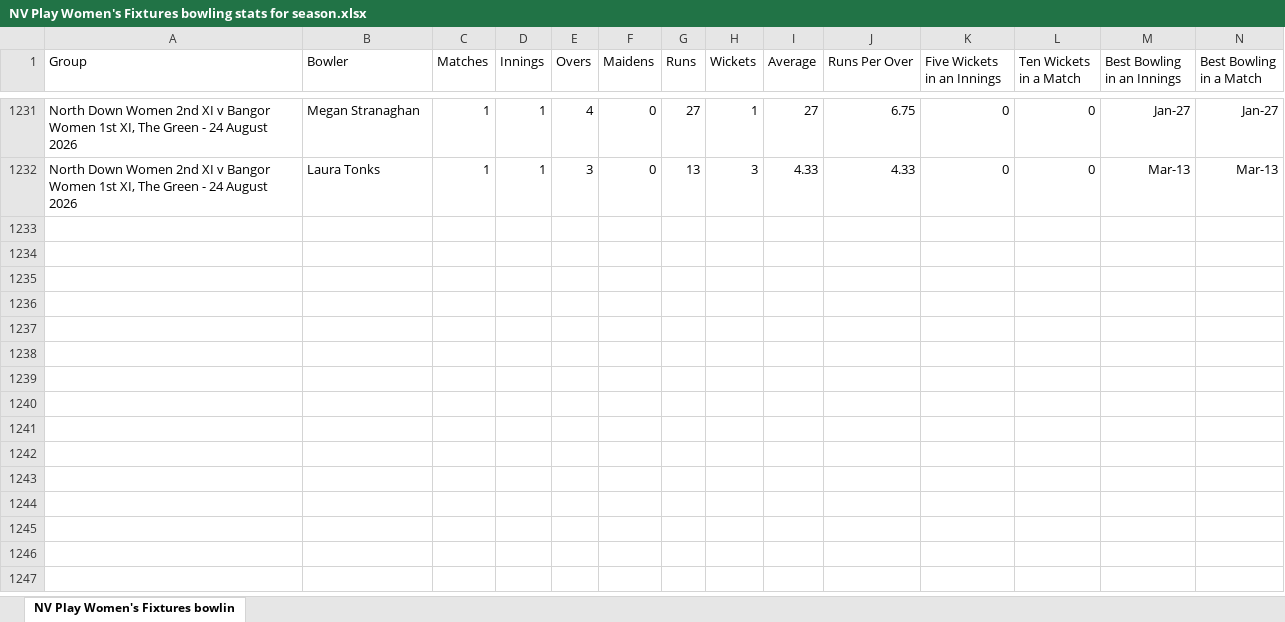
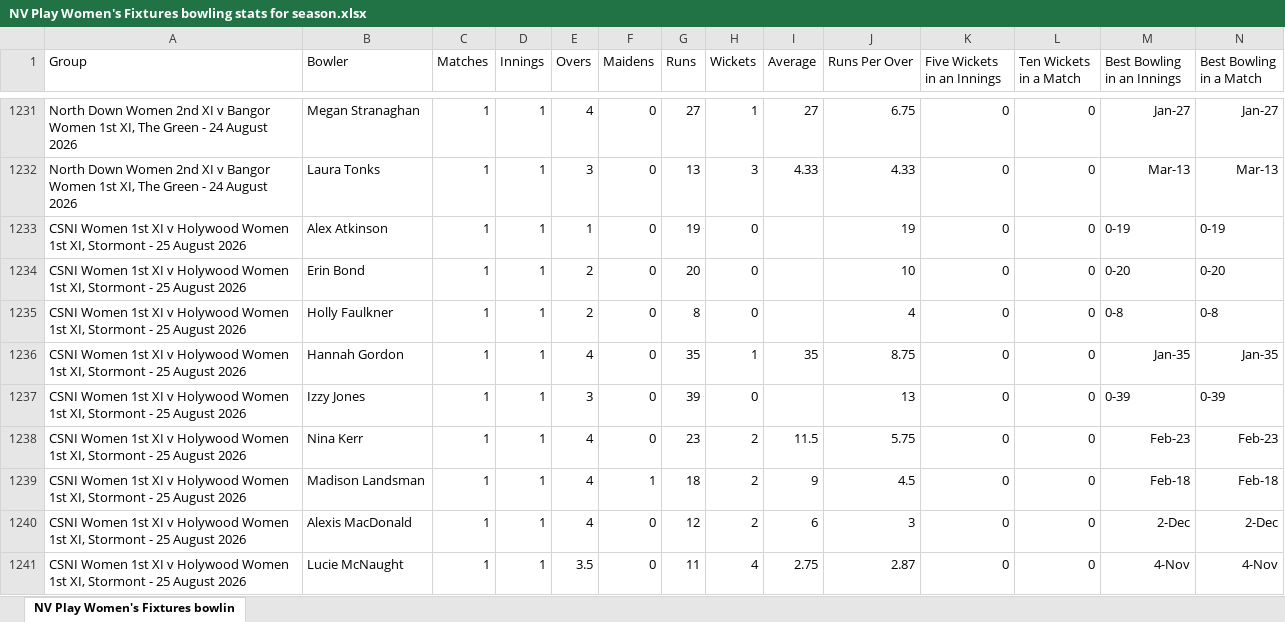
Before and after one commit to wyliemckinty/NCU-Cricket-Stats, an Excel workbook: NV Play Women's Fixtures bowling stats for season.xlsx, sheet NV Play Women's Fixtures bowlin, drawn as a sheet; only a part is shown, gaps mark what is left out; values as stored, in another font and other column widths than the file's, no borders; rows hold the shown columns only; the diff covers the shown part only; the diff names each change by its address in the sheet, - before the commit and + after, or states it on an @@ line.

```diff
--- a/NV Play Women's Fixtures bowling stats for season.xlsx (sheet NV Play Women's Fixtures bowlin)
+++ b/NV Play Women's Fixtures bowling stats for season.xlsx (sheet NV Play Women's Fixtures bowlin)
+row 1233: CSNI Women 1st XI v Holywood Women 1st XI, Stormont - 25 August 2026 | Alex Atkinson | 1 | 1 | 1 | 0 | 19 | 0 |  | 19 | 0 | 0 | 0-19 | 0-19
+row 1234: CSNI Women 1st XI v Holywood Women 1st XI, Stormont - 25 August 2026 | Erin Bond | 1 | 1 | 2 | 0 | 20 | 0 |  | 10 | 0 | 0 | 0-20 | 0-20
+row 1235: CSNI Women 1st XI v Holywood Women 1st XI, Stormont - 25 August 2026 | Holly Faulkner | 1 | 1 | 2 | 0 | 8 | 0 |  | 4 | 0 | 0 | 0-8 | 0-8
+row 1236: CSNI Women 1st XI v Holywood Women 1st XI, Stormont - 25 August 2026 | Hannah Gordon | 1 | 1 | 4 | 0 | 35 | 1 | 35 | 8.75 | 0 | 0 | Jan-35 | Jan-35
+row 1237: CSNI Women 1st XI v Holywood Women 1st XI, Stormont - 25 August 2026 | Izzy Jones | 1 | 1 | 3 | 0 | 39 | 0 |  | 13 | 0 | 0 | 0-39 | 0-39
+row 1238: CSNI Women 1st XI v Holywood Women 1st XI, Stormont - 25 August 2026 | Nina Kerr | 1 | 1 | 4 | 0 | 23 | 2 | 11.5 | 5.75 | 0 | 0 | Feb-23 | Feb-23
+row 1239: CSNI Women 1st XI v Holywood Women 1st XI, Stormont - 25 August 2026 | Madison Landsman | 1 | 1 | 4 | 1 | 18 | 2 | 9 | 4.5 | 0 | 0 | Feb-18 | Feb-18
+row 1240: CSNI Women 1st XI v Holywood Women 1st XI, Stormont - 25 August 2026 | Alexis MacDonald | 1 | 1 | 4 | 0 | 12 | 2 | 6 | 3 | 0 | 0 | 2-Dec | 2-Dec
+row 1241: CSNI Women 1st XI v Holywood Women 1st XI, Stormont - 25 August 2026 | Lucie McNaught | 1 | 1 | 3.5 | 0 | 11 | 4 | 2.75 | 2.87 | 0 | 0 | 4-Nov | 4-Nov
```
Also changed, not shown: 29 added rows, 14 removed rows and 43 edited cells elsewhere in this sheet, NV Play Women's Fixtures batting stats for season.xlsx.
